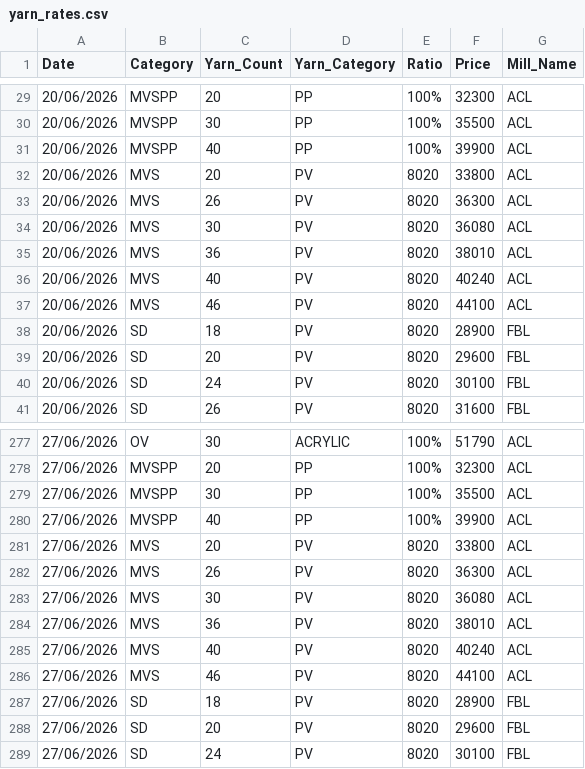
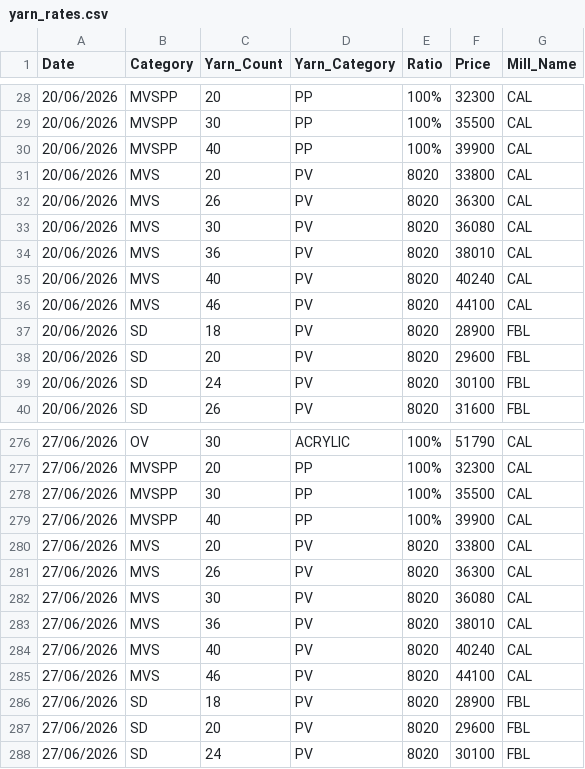
Before and after one commit to greatimran/yarn_prices, a CSV file: yarn_rates.csv, drawn as a sheet; only a part is shown, gaps mark what is left out; the diff covers the shown part only.

```diff
--- a/yarn_rates.csv
+++ b/yarn_rates.csv
@@ -29,10 +28,10 @@ Date,Category,Yarn_Count,Yarn_Category,Ratio,Price,Mill_Name
-20/06/2026,MVSPP,20,PP ,100%,32300,ACL
-20/06/2026,MVSPP,30,PP ,100%,35500,ACL
-20/06/2026,MVSPP,40,PP ,100%,39900,ACL
-20/06/2026,MVS,20,PV ,8020,33800,ACL
-20/06/2026,MVS,26,PV,8020,36300,ACL
-20/06/2026,MVS,30,PV,8020,36080,ACL
-20/06/2026,MVS,36,PV ,8020,38010,ACL
-20/06/2026,MVS,40,PV ,8020,40240,ACL
-20/06/2026,MVS,46,PV ,8020,44100,ACL
+20/06/2026,MVSPP,20,PP ,100%,32300,CAL
+20/06/2026,MVSPP,30,PP ,100%,35500,CAL
+20/06/2026,MVSPP,40,PP ,100%,39900,CAL
+20/06/2026,MVS,20,PV ,8020,33800,CAL
+20/06/2026,MVS,26,PV,8020,36300,CAL
+20/06/2026,MVS,30,PV,8020,36080,CAL
+20/06/2026,MVS,36,PV ,8020,38010,CAL
+20/06/2026,MVS,40,PV ,8020,40240,CAL
+20/06/2026,MVS,46,PV ,8020,44100,CAL
 20/06/2026,SD,18,PV,8020,28900,FBL
@@ -277,11 +276,11 @@ Date,Category,Yarn_Count,Yarn_Category,Ratio,Price,Mill_Name
-27/06/2026,OV,30,ACRYLIC,100%,51790,ACL
-27/06/2026,MVSPP,20,PP ,100%,32300,ACL
-27/06/2026,MVSPP,30,PP ,100%,35500,ACL
-27/06/2026,MVSPP,40,PP ,100%,39900,ACL
-27/06/2026,MVS,20,PV ,8020,33800,ACL
-27/06/2026,MVS,26,PV,8020,36300,ACL
-27/06/2026,MVS,30,PV,8020,36080,ACL
-27/06/2026,MVS,36,PV ,8020,38010,ACL
-27/06/2026,MVS,40,PV ,8020,40240,ACL
-27/06/2026,MVS,46,PV ,8020,44100,ACL
+27/06/2026,OV,30,ACRYLIC,100%,51790,CAL
+27/06/2026,MVSPP,20,PP ,100%,32300,CAL
+27/06/2026,MVSPP,30,PP ,100%,35500,CAL
+27/06/2026,MVSPP,40,PP ,100%,39900,CAL
+27/06/2026,MVS,20,PV ,8020,33800,CAL
+27/06/2026,MVS,26,PV,8020,36300,CAL
+27/06/2026,MVS,30,PV,8020,36080,CAL
+27/06/2026,MVS,36,PV ,8020,38010,CAL
+27/06/2026,MVS,40,PV ,8020,40240,CAL
+27/06/2026,MVS,46,PV ,8020,44100,CAL
 27/06/2026,SD,18,PV,8020,28900,FBL
```
Also changed, not shown: 1 removed row and 53 edited cells elsewhere in this file.
